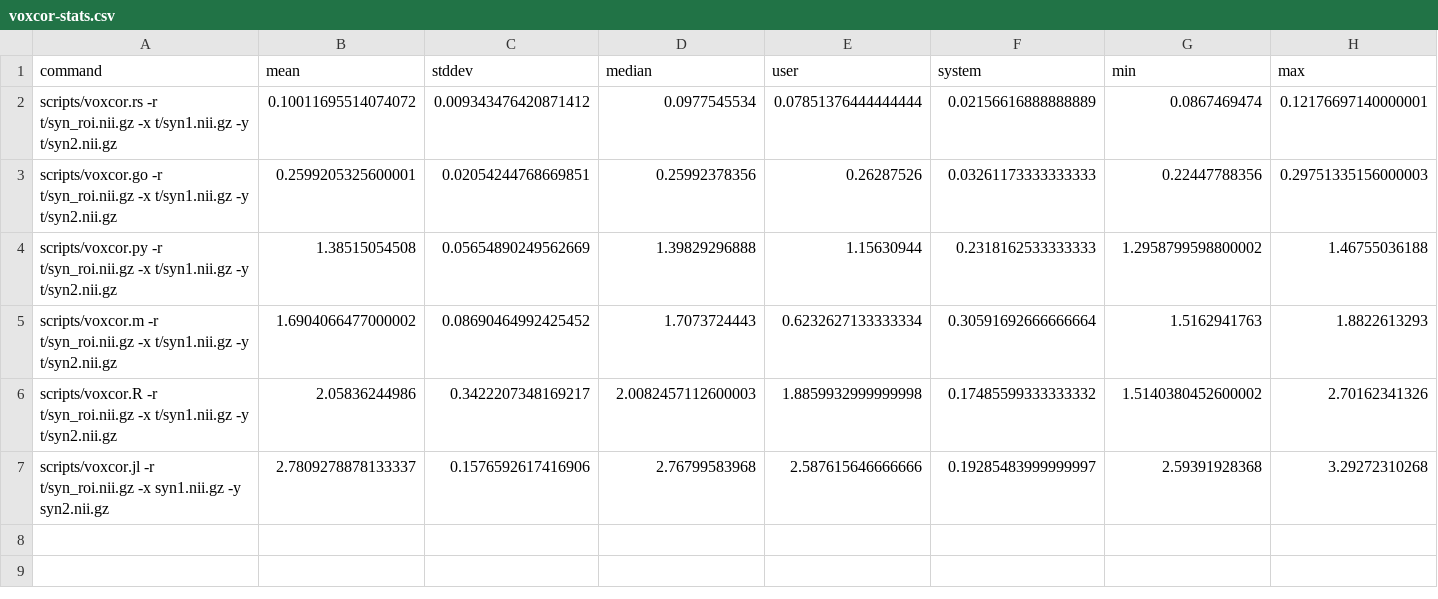
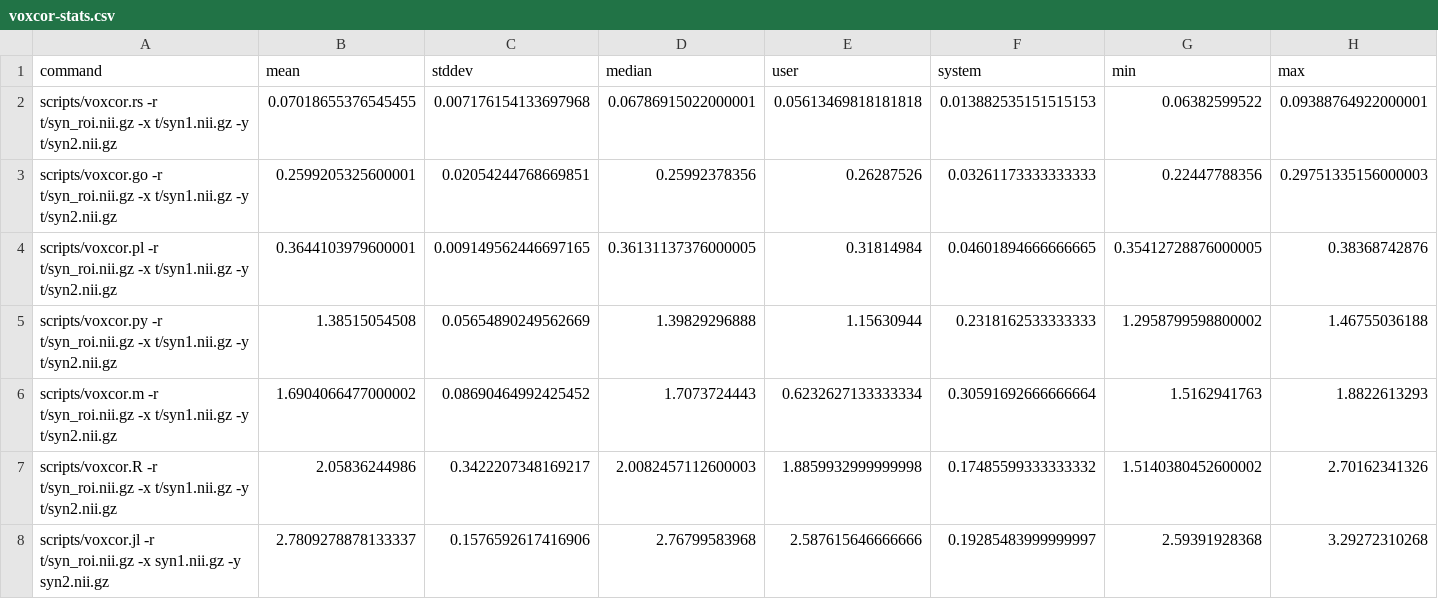
Before and after one commit to NPACore/rosetta-nii, a CSV file: out/Intel_R__Xeon_R__CPU_E5_2699_v3_@_2.30GHz-rhea.wpic.upmc.edu/voxcor-stats.csv, drawn as a sheet.

```diff
--- a/out/Intel_R__Xeon_R__CPU_E5_2699_v3_@_2.30GHz-rhea.wpic.upmc.edu/voxcor-stats.csv
+++ b/out/Intel_R__Xeon_R__CPU_E5_2699_v3_@_2.30GHz-rhea.wpic.upmc.edu/voxcor-stats.csv
@@ -1,4 +1,5 @@
 command,mean,stddev,median,user,system,min,max
-scripts/voxcor.rs -r t/syn_roi.nii.gz -x t/syn1.nii.gz -y t/syn2.nii.gz,0.10011695514074072,0.009343476420871412,0.0977545534,0.07851376444444444,0.02156616888888889,0.0867469474,0.12176697140000001
+scripts/voxcor.rs -r t/syn_roi.nii.gz -x t/syn1.nii.gz -y t/syn2.nii.gz,0.07018655376545455,0.007176154133697968,0.06786915022000001,0.05613469818181818,0.013882535151515153,0.06382599522,0.09388764922000001
 scripts/voxcor.go -r t/syn_roi.nii.gz -x t/syn1.nii.gz -y t/syn2.nii.gz,0.2599205325600001,0.02054244768669851,0.25992378356,0.26287526,0.03261173333333333,0.22447788356,0.29751335156000003
+scripts/voxcor.pl -r t/syn_roi.nii.gz -x t/syn1.nii.gz -y t/syn2.nii.gz,0.3644103979600001,0.009149562446697165,0.36131137376000005,0.31814984,0.04601894666666665,0.35412728876000005,0.38368742876
 scripts/voxcor.py -r t/syn_roi.nii.gz -x t/syn1.nii.gz -y t/syn2.nii.gz,1.38515054508,0.05654890249562669,1.39829296888,1.15630944,0.2318162533333333,1.2958799598800002,1.46755036188
```
Also changed, not shown: out/Intel_R__Xeon_R__CPU_E5_2699_v3_@_2.30GHz-rhea.wpic.upmc.edu/niimean-stats.csv, 2 other files.
